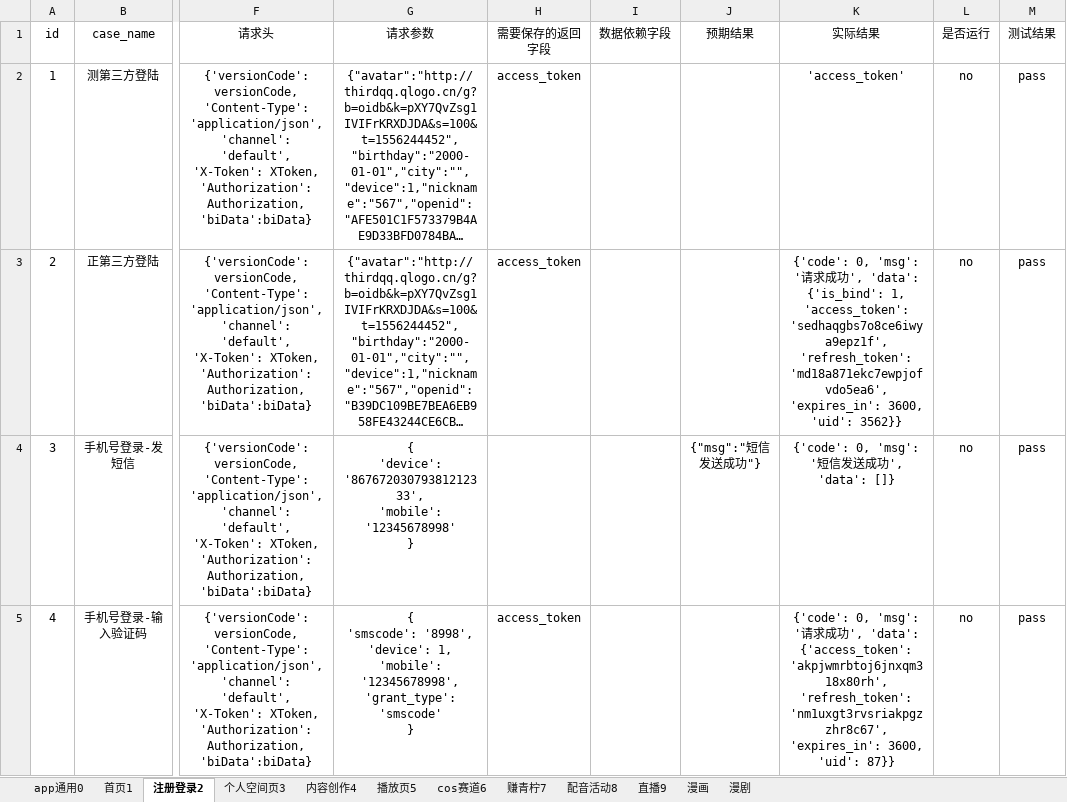
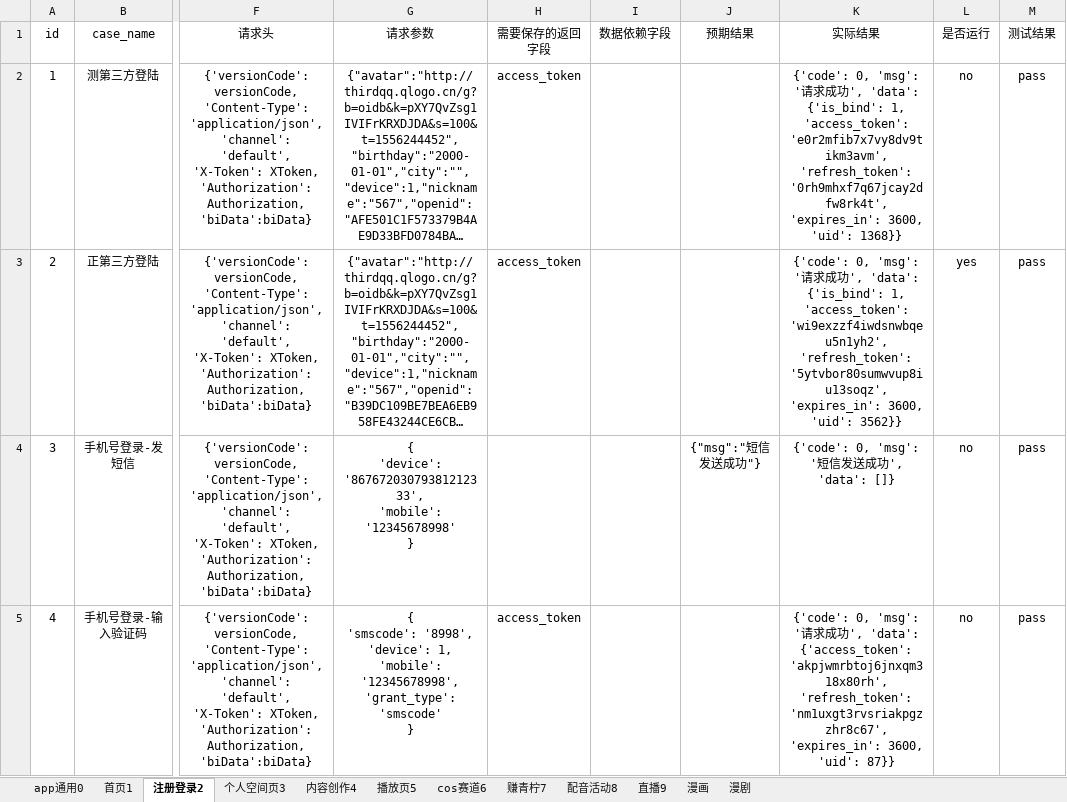
Before and after one commit to sumeilan/testcase, an Excel workbook: data/case1.xlsx, sheet 注册登录2, drawn as a sheet; only a part is shown, gaps mark what is left out; long unchanged cells end in …; values as stored, in another font and other column widths than the file's, no borders; the diff covers the shown part only; the diff names each change by its address in the sheet, - before the commit and + after, or states it on an @@ line.

```diff
--- a/data/case1.xlsx (sheet 注册登录2)
+++ b/data/case1.xlsx (sheet 注册登录2)
-K2 (实际结果): 'access_token'
+K2 (实际结果): {'code': 0, 'msg': '请求成功', 'data': {'is_bind': 1, 'access_token': 'e0r2mfib7x7vy8dv9tikm3avm', 'refresh_token': '0rh9mhxf7q67jcay2dfw8rk4t', 'expires_in': 3600, 'uid': 1368}}
-K3 (实际结果): …1, 'access_token': 'sedhaqgbs7o8ce6iwya9epz1f', 'refresh_token': 'md18a871ekc7ewpjofvdo5ea6', 'expires_in': 3600,…
+K3 (实际结果): …1, 'access_token': 'wi9exzzf4iwdsnwbqeu5n1yh2', 'refresh_token': '5ytvbor80sumwvup8iu13soqz', 'expires_in': 3600,…
-L3 (是否运行): no
+L3 (是否运行): yes
```
Also changed, not shown: 3 edited cells elsewhere in this sheet, sheet 内容创作4, sheet 首页1, sheet 播放页5, sheet 个人空间页3, sheet 赚青柠7, sheet cos赛道6, 3 more sheets, 6 other files.
